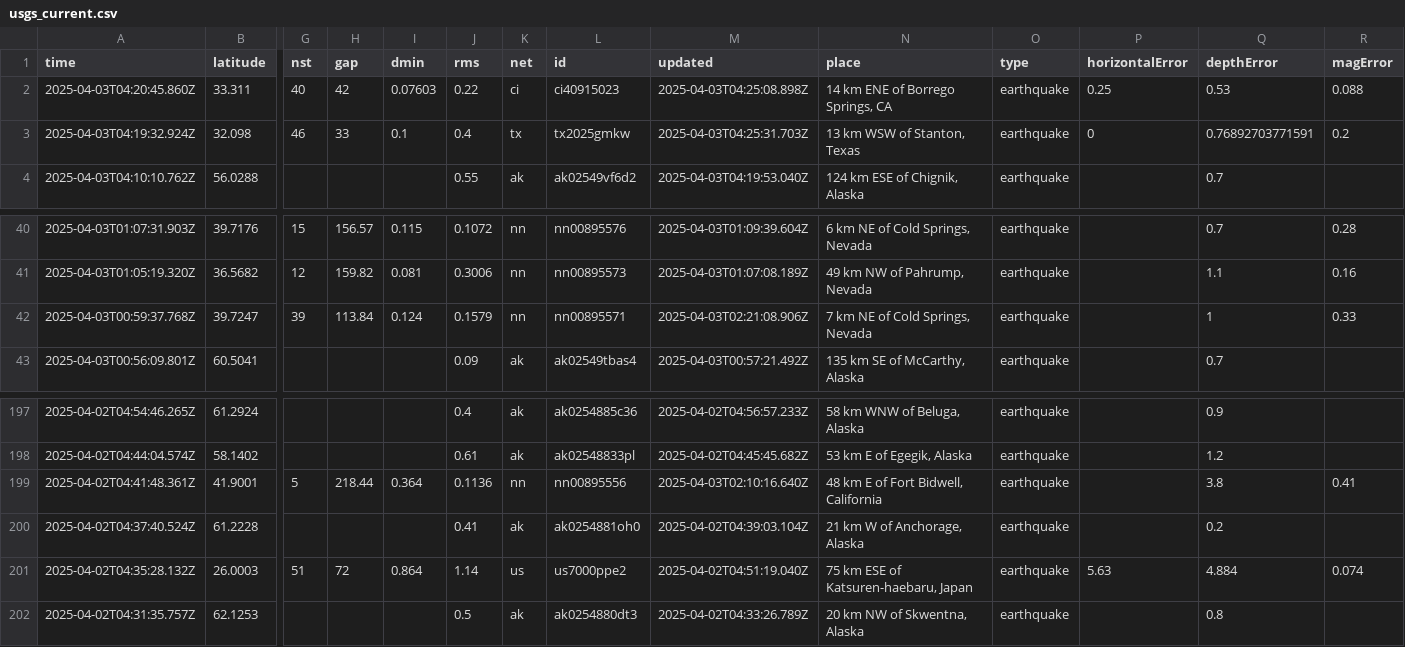
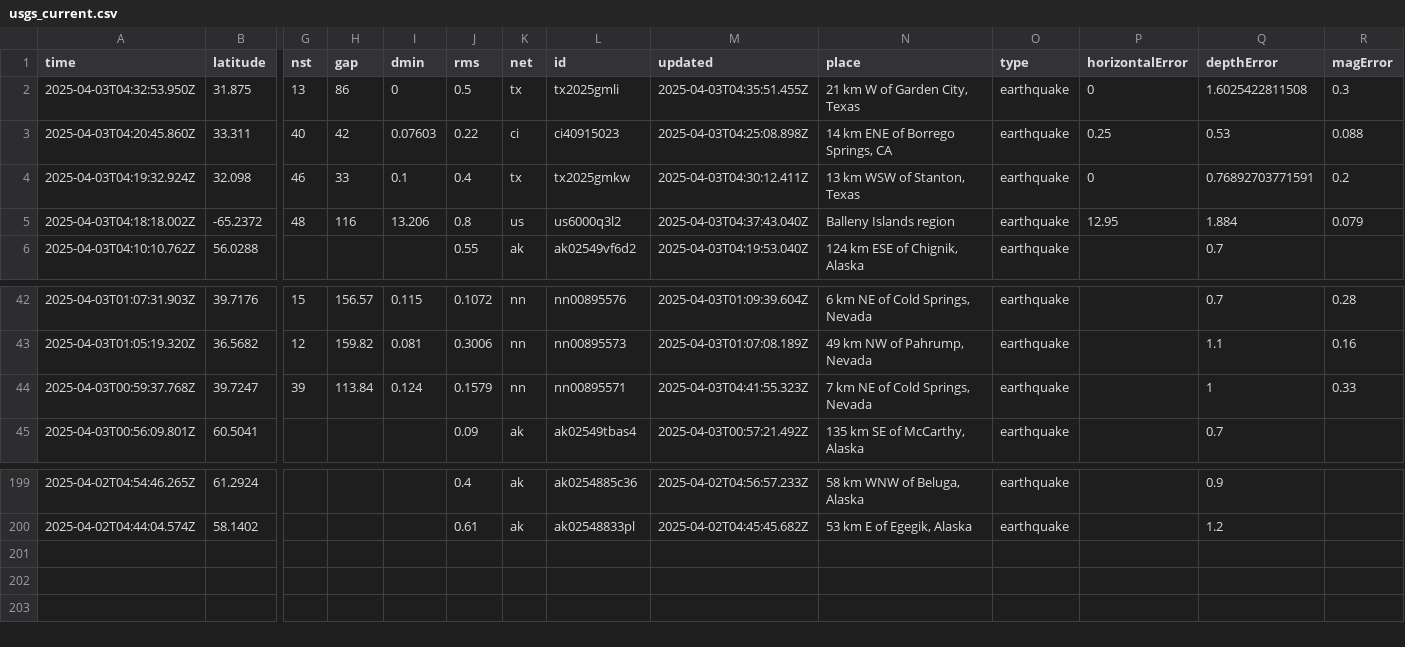
Before and after one commit to xaqanik/actions_test, a CSV file: usgs_current.csv, drawn as a sheet; only a part is shown, gaps mark what is left out; removed rows and columns are numbered as before the commit, all else as after; rows hold the shown columns only; the diff names each change by its address in the sheet, - before the commit and + after, or states it on an @@ line.

```diff
--- a/usgs_current.csv
+++ b/usgs_current.csv
+row 2: 2025-04-03T04:32:53.950Z | 31.875 | 13 | 86 | 0 | 0.5 | tx | tx2025gmli | 2025-04-03T04:35:51.455Z | 21 km W of Garden City, Texas | earthquake | 0 | 1.6025422811508 | 0.3
-M4 (updated): 2025-04-03T04:25:31.703Z
+M4 (updated): 2025-04-03T04:30:12.411Z
+row 5: 2025-04-03T04:18:18.002Z | -65.2372 | 48 | 116 | 13.206 | 0.8 | us | us6000q3l2 | 2025-04-03T04:37:43.040Z | Balleny Islands region | earthquake | 12.95 | 1.884 | 0.079
-M44 (updated): 2025-04-03T02:21:08.906Z
+M44 (updated): 2025-04-03T04:41:55.323Z
-row 199: 2025-04-02T04:41:48.361Z | 41.9001 | 5 | 218.44 | 0.364 | 0.1136 | nn | nn00895556 | 2025-04-03T02:10:16.640Z | 48 km E of Fort Bidwell, California | earthquake |  | 3.8 | 0.41
-row 200: 2025-04-02T04:37:40.524Z | 61.2228 |  |  |  | 0.41 | ak | ak0254881oh0 | 2025-04-02T04:39:03.104Z | 21 km W of Anchorage, Alaska | earthquake |  | 0.2
-row 201: 2025-04-02T04:35:28.132Z | 26.0003 | 51 | 72 | 0.864 | 1.14 | us | us7000ppe2 | 2025-04-02T04:51:19.040Z | 75 km ESE of Katsuren-haebaru, Japan | earthquake | 5.63 | 4.884 | 0.074
-row 202: 2025-04-02T04:31:35.757Z | 62.1253 |  |  |  | 0.5 | ak | ak0254880dt3 | 2025-04-02T04:33:26.789Z | 20 km NW of Skwentna, Alaska | earthquake |  | 0.8
```
